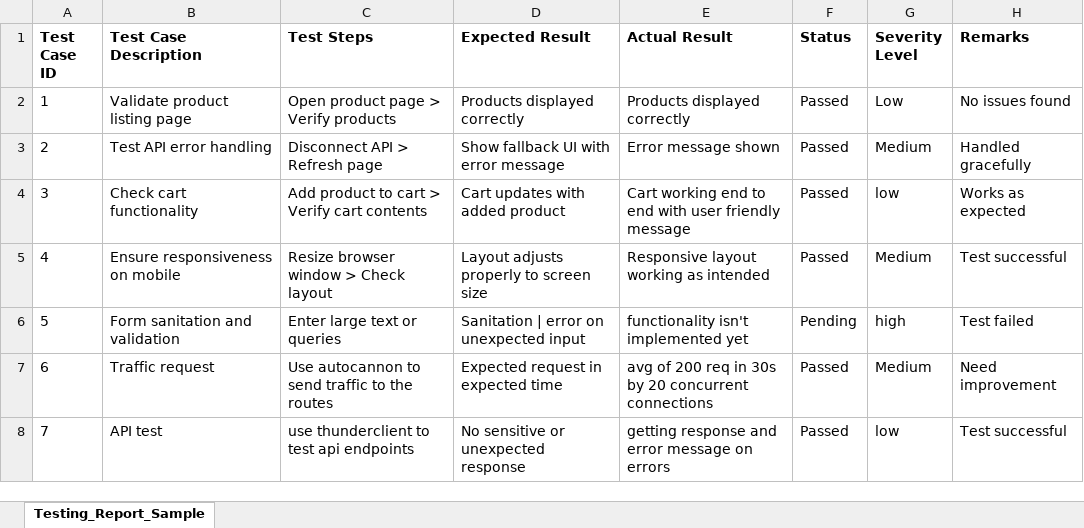
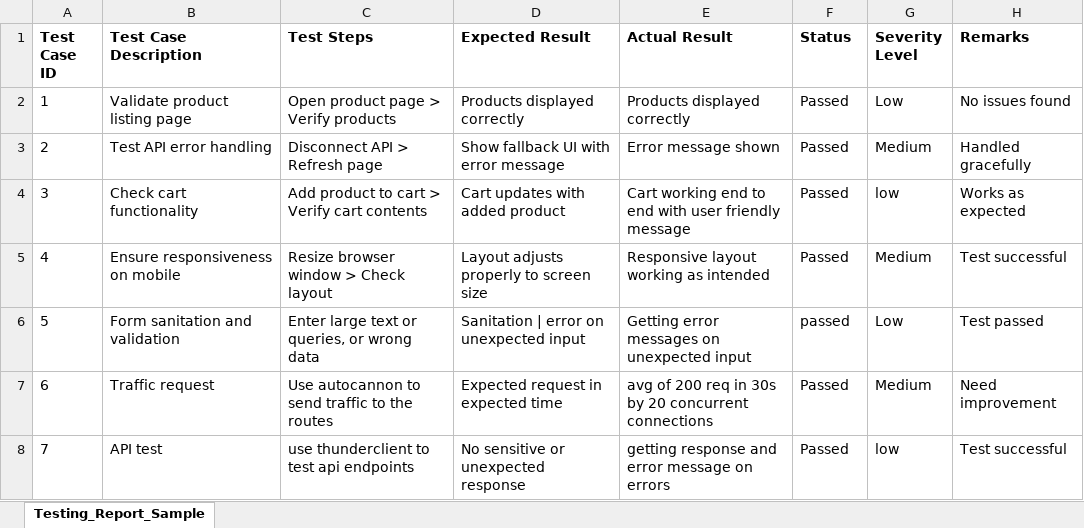
Before and after one commit to n8x-0/uiux-hackathon, an Excel workbook: notes/day5-testing and backend refinement Ecommerce Marketplace/day5-testing and backend refinement Ecommerce Marketplace.xlsx, sheet Testing_Report_Sample, drawn as a sheet; values as stored, in another font and other column widths than the file's, no borders; the diff names each change by its address in the sheet, - before the commit and + after, or states it on an @@ line.

Commit message:
documentation/notes updated

```diff
--- a/notes/day5-testing and backend refinement Ecommerce Marketplace/day5-testing and backend refinement Ecommerce Marketplace.xlsx (sheet Testing_Report_Sample)
+++ b/notes/day5-testing and backend refinement Ecommerce Marketplace/day5-testing and backend refinement Ecommerce Marketplace.xlsx (sheet Testing_Report_Sample)
-C6 (Test Steps): Enter large text or queries
+C6 (Test Steps): Enter large text or queries, or wrong data
-E6 (Actual Result): functionality isn't implemented yet
+E6 (Actual Result): Getting error messages on unexpected input
-F6 (Status): Pending
+F6 (Status): passed
-G6 (Severity Level): high
+G6 (Severity Level): Low
-H6 (Remarks): Test failed
+H6 (Remarks): Test passed
```
Also changed, not shown: 5 other files.
